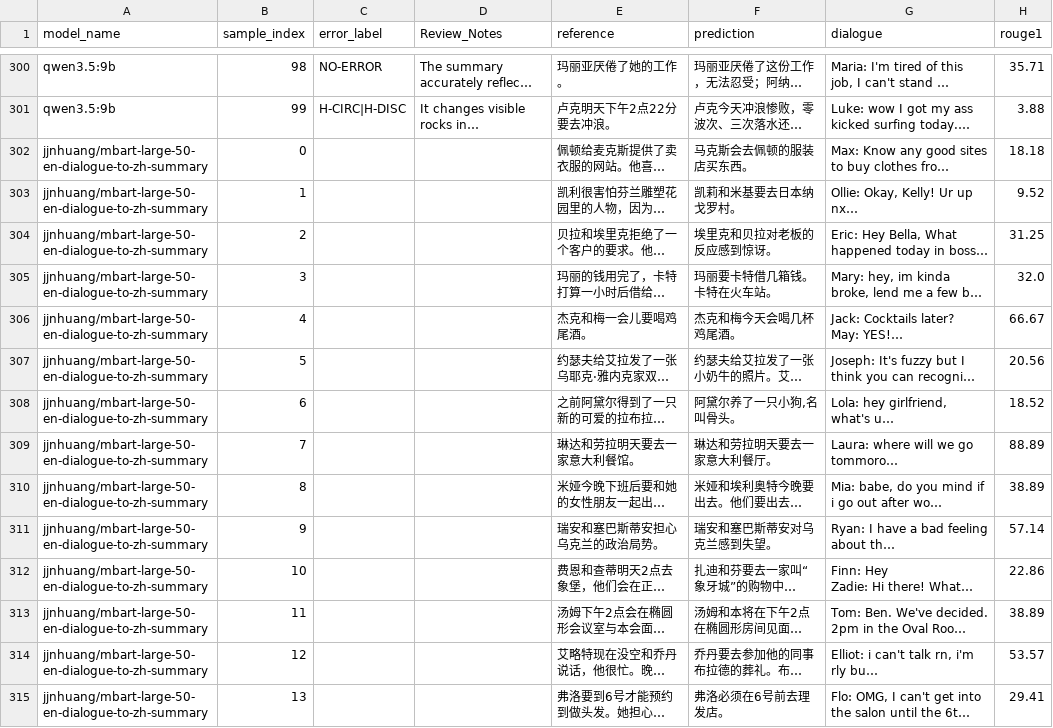
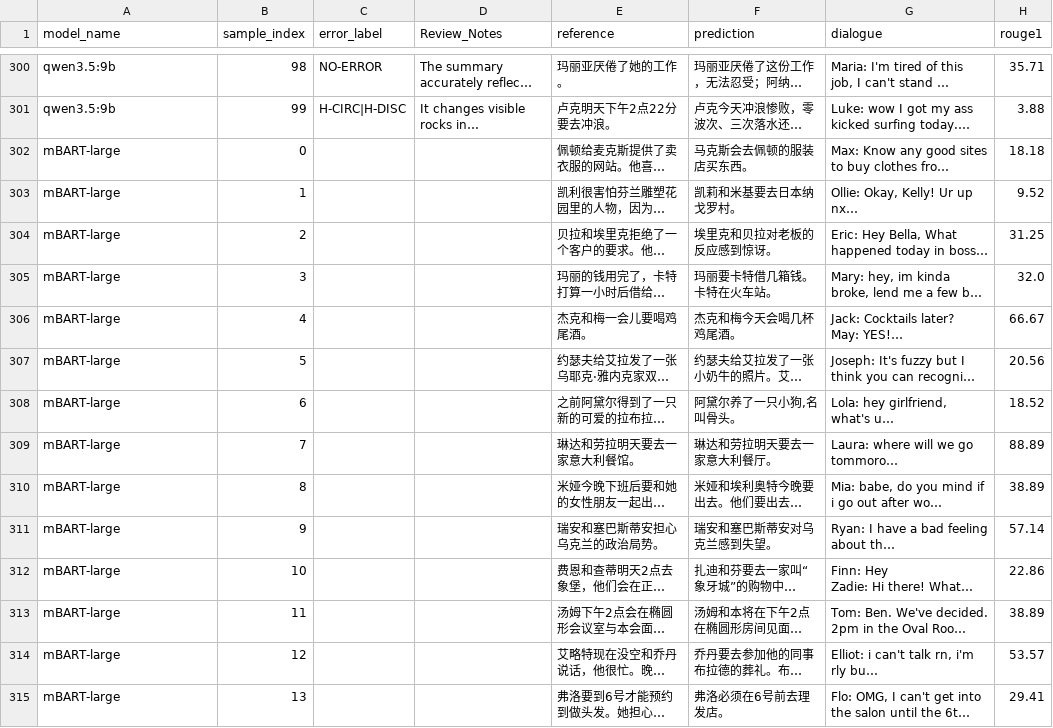
Before and after one commit to yunlee919/relational-grounding-dialogue-summarization, a CSV file: annotations/summary_hallucination/Qualitative_Direct.csv, drawn as a sheet; only a part is shown, gaps mark what is left out; long unchanged cells end in …; the diff covers the shown part only; the diff names each change by its address in the sheet, - before the commit and + after, or states it on an @@ line.

Commit message:
Update model name

```diff
--- a/annotations/summary_hallucination/Qualitative_Direct.csv
+++ b/annotations/summary_hallucination/Qualitative_Direct.csv
-A302:A315 (model_name): jjnhuang/mbart-large-50-en-dialogue-to-zh-summary
+A302:A315 (model_name): mBART-large
```
Also changed, not shown: 86 edited cells elsewhere in this file.
